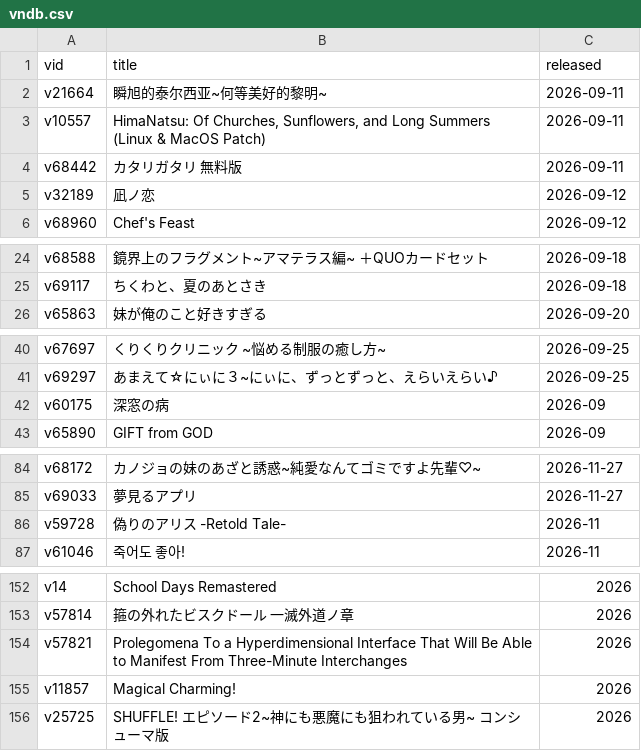
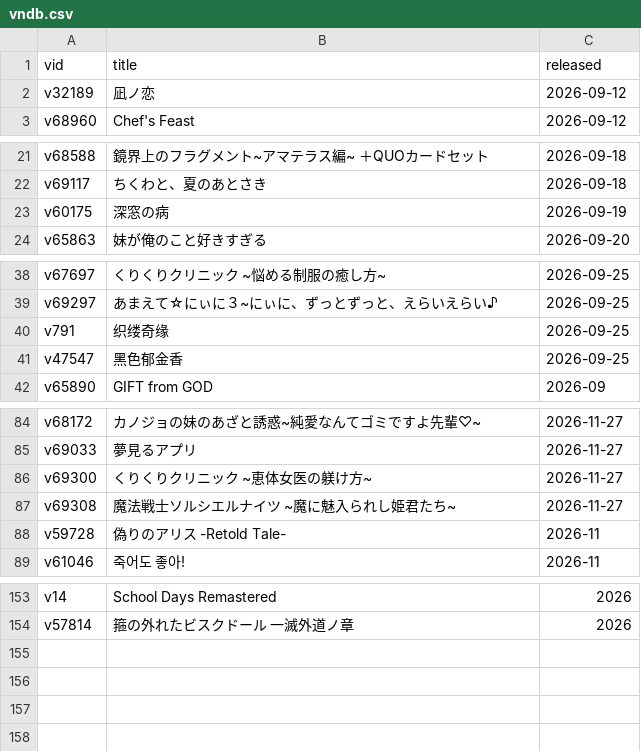
Before and after one commit to Vinfall/VNDB-Calendar, a CSV file: output/vndb.csv, drawn as a sheet; only a part is shown, gaps mark what is left out; the diff covers the shown part only.

```diff
--- a/output/vndb.csv
+++ b/output/vndb.csv
@@ -1,5 +1,2 @@
 vid;title;released
-v21664;瞬旭的泰尔西亚~何等美好的黎明~;2026-09-11
-v10557;HimaNatsu: Of Churches, Sunflowers, and Long Summers (Linux & MacOS Patch);2026-09-11
-v68442;カタリガタリ 無料版;2026-09-11
 v32189;凪ノ恋;2026-09-12
@@ -25,2 +22,3 @@ v68588;鏡界上のフラグメント~アマテラス編~ ＋QUOカードセッ
 v69117;ちくわと、夏のあとさき;2026-09-18
+v60175;深窓の病;2026-09-19
 v65863;妹が俺のこと好きすぎる;2026-09-20
@@ -41,3 +39,4 @@ v67697;くりくりクリニック ~悩める制服の癒し方~;2026-09-25
 v69297;あまえて☆にぃに３~にぃに、ずっとずっと、えらいえらい♪;2026-09-25
-v60175;深窓の病;2026-09
+v791;织缕奇缘;2026-09-25
+v47547;黑色郁金香;2026-09-25
 v65890;GIFT from GOD;2026-09
@@ -85,2 +85,4 @@ v68172;カノジョの妹のあざと誘惑~純愛なんてゴミですよ先輩
 v69033;夢見るアプリ;2026-11-27
+v69300;くりくりクリニック ~恵体女医の躾け方~;2026-11-27
+v69308;魔法戦士ソルシエルナイツ ~魔に魅入られし姫君たち~;2026-11-27
 v59728;偽りのアリス -Retold Tale-;2026-11
@@ -153,4 +154 @@ v14;School Days Remastered;2026
 v57814;箍の外れたビスクドール 一滅外道ノ章;2026
-v57821;Prolegomena To a Hyperdimensional Interface That Will Be Able to Manifest From Three-Minute Interchanges;2026
-v11857;Magical Charming!;2026
-v25725;SHUFFLE! エピソード2~神にも悪魔にも狙われている男~ コンシューマ版;2026
```
Also changed, not shown: 1 added row, 1 removed row and 1 edited cell elsewhere in this file, 2 other files.
